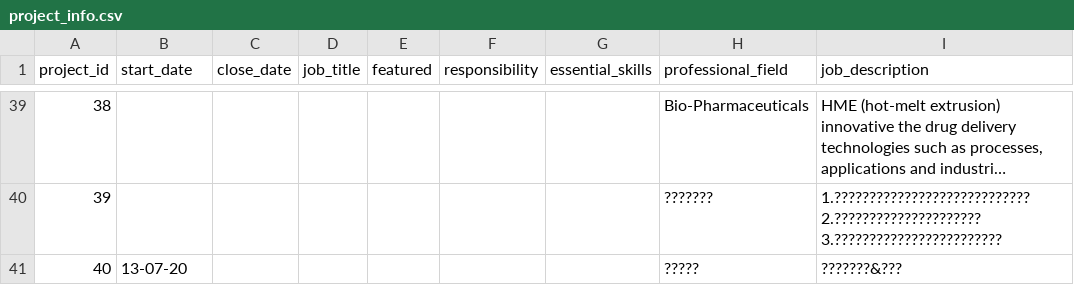
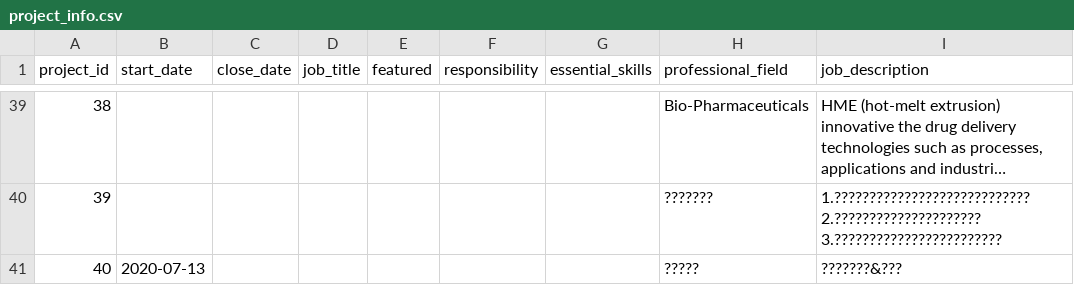
Before and after one commit to HydeUK-China/admin_portal, a CSV file: sql_data/project_info.csv, drawn as a sheet; only a part is shown, gaps mark what is left out; long unchanged cells end in …; the diff names each change by its address in the sheet, - before the commit and + after, or states it on an @@ line.

Commit message:
fix date validate issue

```diff
--- a/sql_data/project_info.csv
+++ b/sql_data/project_info.csv
-B41 (start_date): 13-07-20
+B41 (start_date): 2020-07-13
```
Also changed, not shown: 3 other files.
